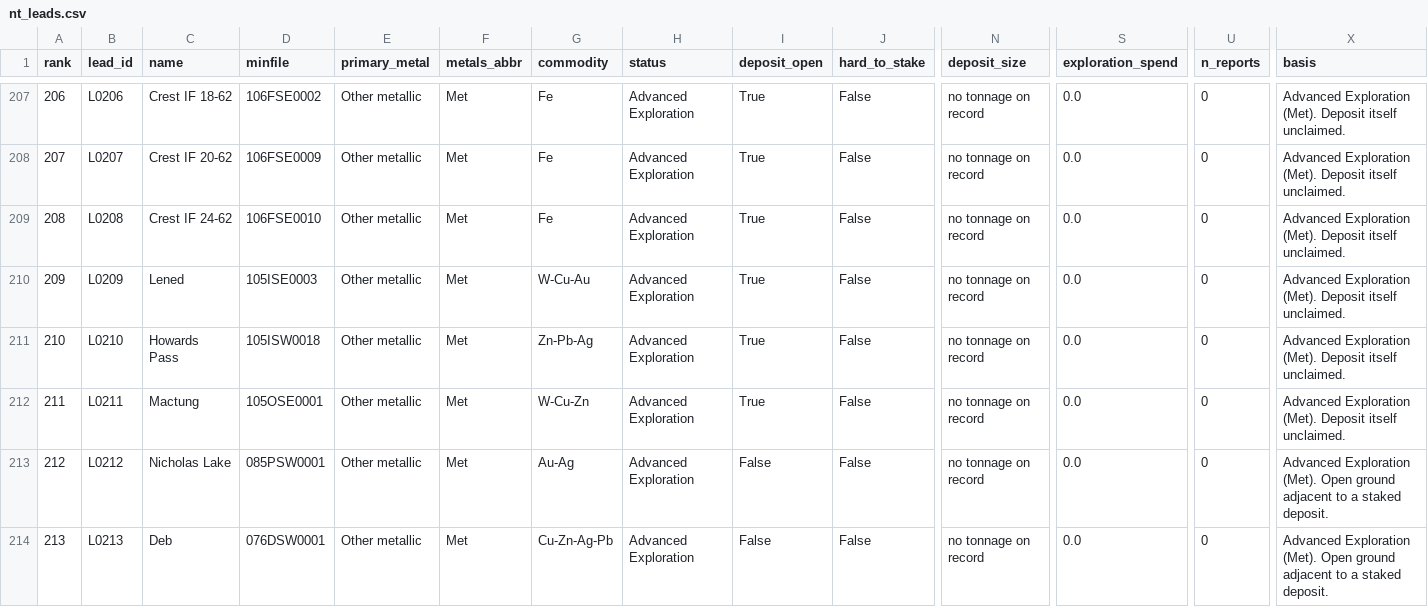
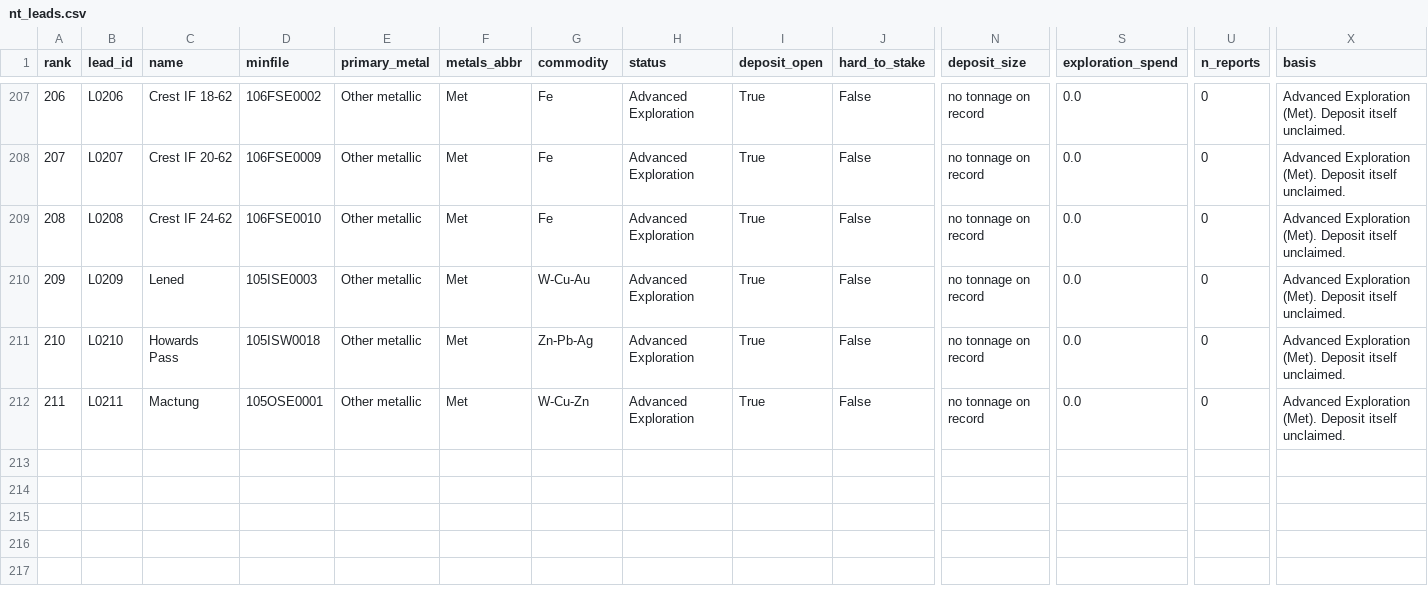
Before and after one commit to jaydeepdive/closeology, a CSV file: site/nt_leads.csv, drawn as a sheet; only a part is shown, gaps mark what is left out; rows hold the shown columns only; the diff names each change by its address in the sheet, - before the commit and + after, or states it on an @@ line.

```diff
--- a/site/nt_leads.csv
+++ b/site/nt_leads.csv
-row 213: 212 | L0212 | Nicholas Lake | 085PSW0001 | Other metallic | Met | Au-Ag | Advanced Exploration | False | False | no tonnage on record | 0.0 | 0 | Advanced Exploration (Met). Open ground adjacent to a staked deposit.
-row 214: 213 | L0213 | Deb | 076DSW0001 | Other metallic | Met | Cu-Zn-Ag-Pb | Advanced Exploration | False | False | no tonnage on record | 0.0 | 0 | Advanced Exploration (Met). Open ground adjacent to a staked deposit.
```
Also changed, not shown: site/mb_leads.csv, site/nl_leads.csv, 11 other files.
